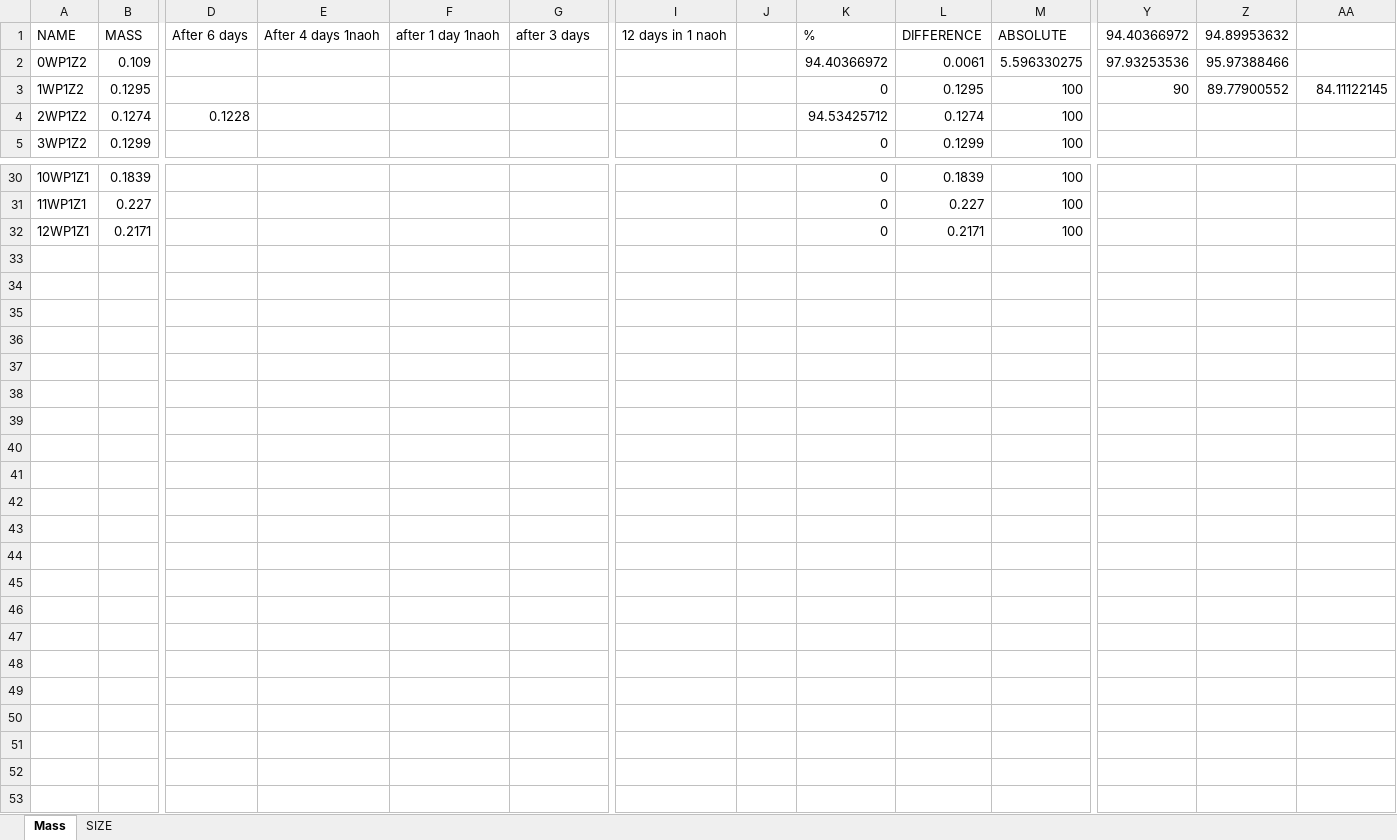
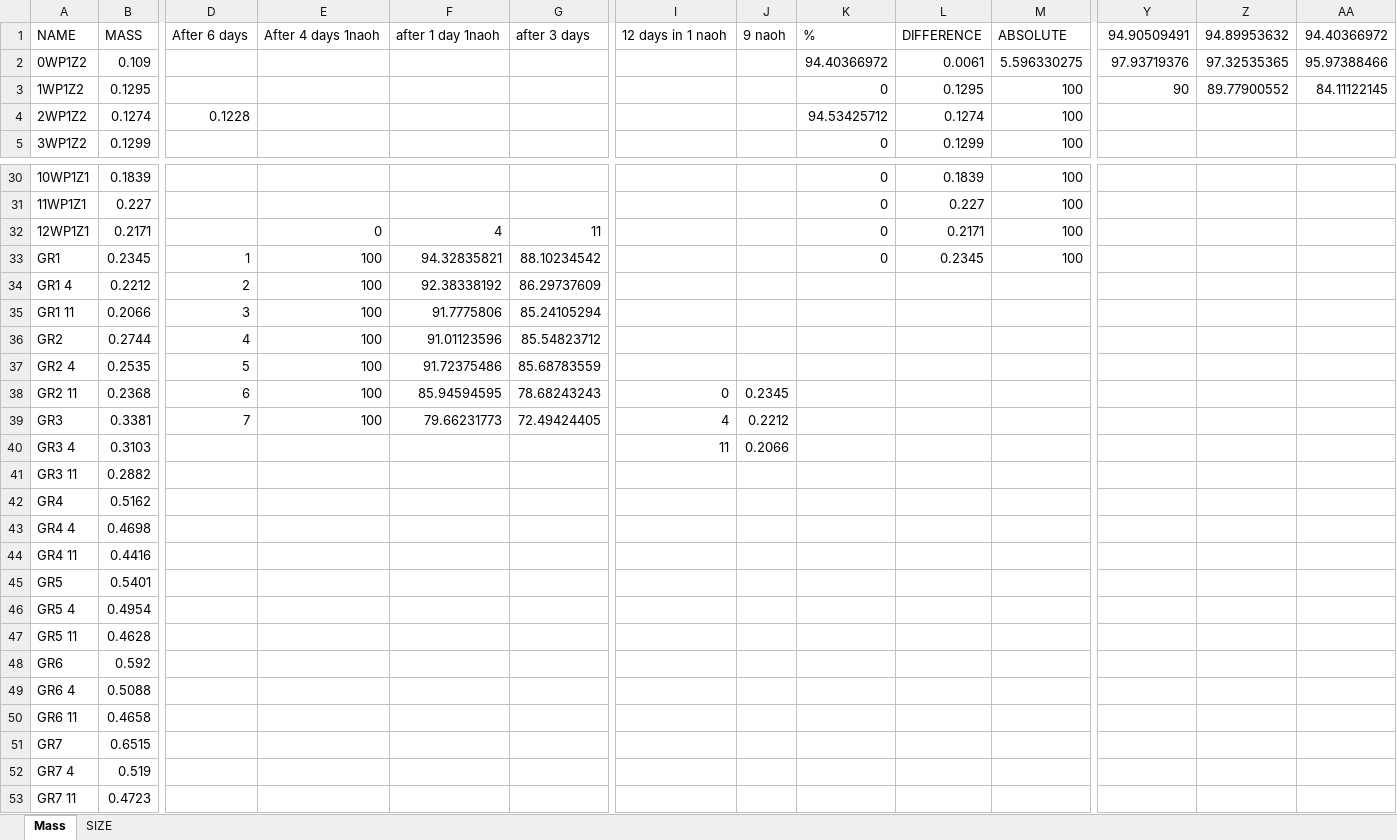
Before and after one commit to nmilaniak/mgr, an Excel workbook: Magisterka/MEASUREMENTS.xlsx, sheet Mass, drawn as a sheet; only a part is shown, gaps mark what is left out; values as stored, in another font and other column widths than the file's, no borders; charts and pictures not drawn; rows hold the shown columns only; the diff names each change by its address in the sheet, - before the commit and + after, or states it on an @@ line.

```diff
--- a/Magisterka/MEASUREMENTS.xlsx (sheet Mass)
+++ b/Magisterka/MEASUREMENTS.xlsx (sheet Mass)
-J1: (empty)
+J1: 9 naoh
-Y1: 94.40366972
+Y1: 94.90509491
-AA1: (empty)
+AA1: 94.40366972
-Y2: 97.93253536
+Y2: 97.93719376
-Z2: 95.97388466
+Z2: 97.32535365
-AA2: (empty)
+AA2: 95.97388466
-E32: (empty)
+E32: 0
-F32: (empty)
+F32: 4
-G32: (empty)
+G32: 11
+row 33: GR1 | 0.2345 | 1 | 100 | 94.32835821 | 88.10234542 |  |  | 0 | 0.2345 | 100
+row 34: GR1 4 | 0.2212 | 2 | 100 | 92.38338192 | 86.29737609
+row 35: GR1 11 | 0.2066 | 3 | 100 | 91.7775806 | 85.24105294
+row 36: GR2 | 0.2744 | 4 | 100 | 91.01123596 | 85.54823712
+row 37: GR2 4 | 0.2535 | 5 | 100 | 91.72375486 | 85.68783559
+row 38: GR2 11 | 0.2368 | 6 | 100 | 85.94594595 | 78.68243243 | 0 | 0.2345
+row 39: GR3 | 0.3381 | 7 | 100 | 79.66231773 | 72.49424405 | 4 | 0.2212
+row 40: GR3 4 | 0.3103 |  |  |  |  | 11 | 0.2066
+row 41: GR3 11 | 0.2882
+row 42: GR4 | 0.5162
+row 43: GR4 4 | 0.4698
+row 44: GR4 11 | 0.4416
+row 45: GR5 | 0.5401
+row 46: GR5 4 | 0.4954
+row 47: GR5 11 | 0.4628
+row 48: GR6 | 0.592
+row 49: GR6 4 | 0.5088
+row 50: GR6 11 | 0.4658
+row 51: GR7 | 0.6515
+row 52: GR7 4 | 0.519
+row 53: GR7 11 | 0.4723
```
Also changed, not shown: sheet SIZE, formulas that keep their value, charts or pictures, Magisterka/youngs.xlsx, 4 other files.
